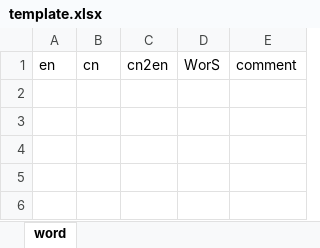
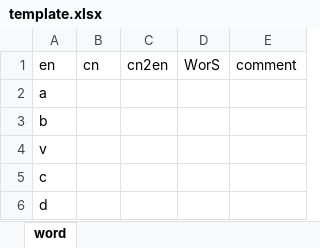
Before and after one commit to ninthDevilHAUNSTER/happyEnglish, an Excel workbook: xls/template.xlsx, sheet word, drawn as a sheet; values as stored, in another font and other column widths than the file's, no borders; the diff names each change by its address in the sheet, - before the commit and + after, or states it on an @@ line.

```diff
--- a/xls/template.xlsx (sheet word)
+++ b/xls/template.xlsx (sheet word)
+row 2: a
+row 3: b
+row 4: v
+row 5: c
+row 6: d
```
Also changed, not shown: 10 other files.
